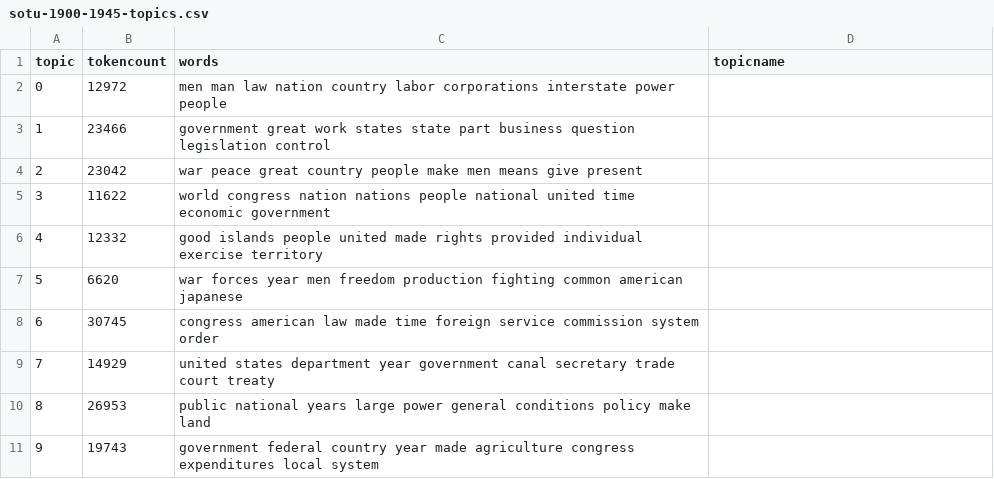
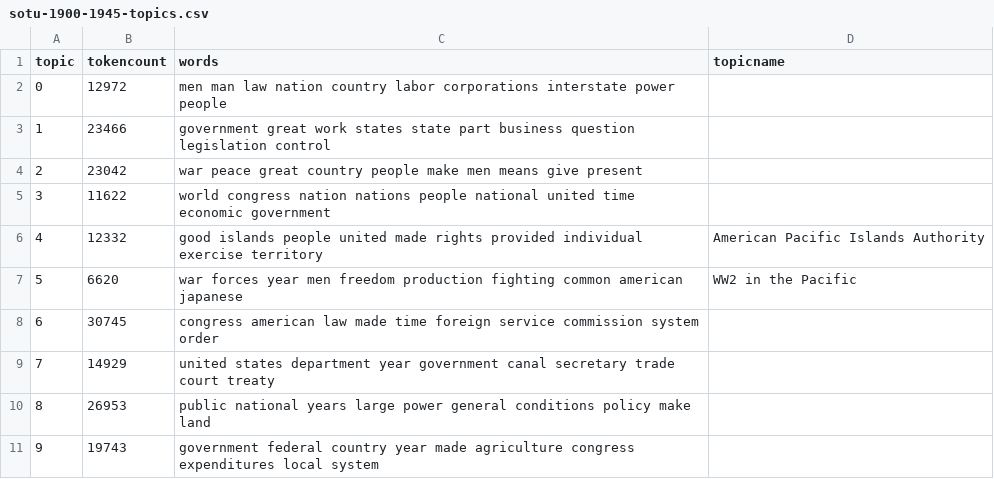
Before and after one commit to Conor-McGavern/TheName, a CSV file: _data/topics/sotu-1900-1945-topics.csv, drawn as a sheet.

Commit message:
added titles

```diff
--- a/_data/topics/sotu-1900-1945-topics.csv
+++ b/_data/topics/sotu-1900-1945-topics.csv
@@ -5,4 +5,4 @@ topic,tokencount,words,topicname
 3,11622,"world congress nation nations people national united time economic government",
-4,12332,"good islands people united made rights provided individual exercise territory",
-5,6620,"war forces year men freedom production fighting common american japanese",
+4,12332,"good islands people united made rights provided individual exercise territory",American Pacific Islands Authority
+5,6620,"war forces year men freedom production fighting common american japanese",WW2 in the Pacific
 6,30745,"congress american law made time foreign service commission system order",
```
